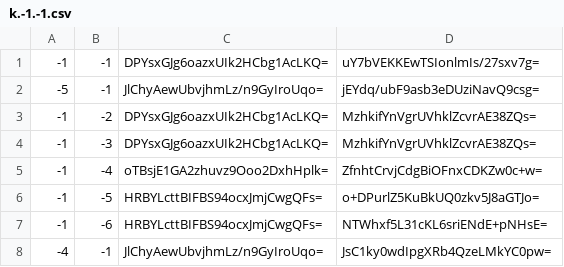
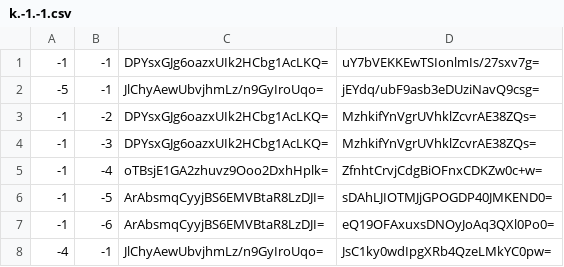
Before and after one commit to Brehtyn/brentyns.com-pipeline, a CSV file: unmined/tiles/zoom.-3/metadata/k.-1.-1.csv, drawn as a sheet.

```diff
--- a/unmined/tiles/zoom.-3/metadata/k.-1.-1.csv
+++ b/unmined/tiles/zoom.-3/metadata/k.-1.-1.csv
@@ -5,4 +5,4 @@
 -1,-4,oTBsjE1GA2zhuvz9Ooo2DxhHplk=,ZfnhtCrvjCdgBiOFnxCDKZw0c+w=
--1,-5,HRBYLcttBIFBS94ocxJmjCwgQFs=,o+DPurlZ5KuBkUQ0zkv5J8aGTJo=
--1,-6,HRBYLcttBIFBS94ocxJmjCwgQFs=,NTWhxf5L31cKL6sriENdE+pNHsE=
+-1,-5,ArAbsmqCyyjBS6EMVBtaR8LzDJI=,sDAhLJIOTMJjGPOGDP40JMKEND0=
+-1,-6,ArAbsmqCyyjBS6EMVBtaR8LzDJI=,eQ19OFAxuxsDNOyJoAq3QXl0Po0=
 -4,-1,JlChyAewUbvjhmLz/n9GyIroUqo=,JsC1ky0wdIpgXRb4QzeLMkYC0pw=
```
Also changed, not shown: unmined/tiles/zoom.-1/metadata/k.-1.-1.csv, unmined/tiles/zoom.-2/metadata/k.-1.-1.csv, 11 other files.
